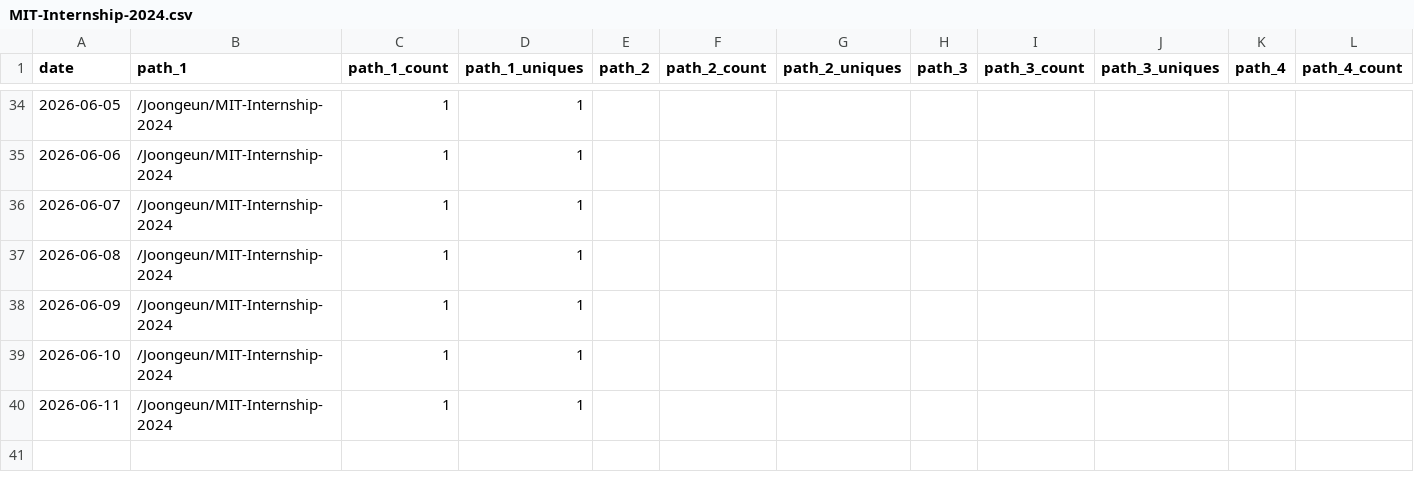
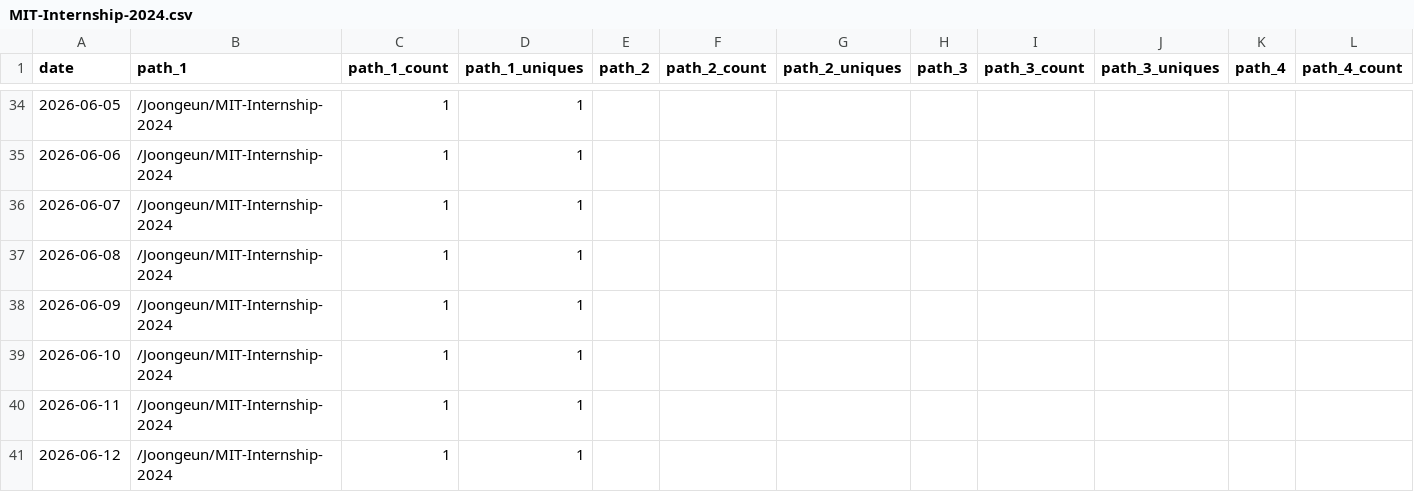
Before and after one commit to Joongeun/Joon_Project_Stats, a CSV file: data/github_paths/MIT-Internship-2024.csv, drawn as a sheet; only a part is shown, gaps mark what is left out; rows hold the shown columns only; the diff names each change by its address in the sheet, - before the commit and + after, or states it on an @@ line.

```diff
--- a/data/github_paths/MIT-Internship-2024.csv
+++ b/data/github_paths/MIT-Internship-2024.csv
+row 41: 2026-06-12 | /Joongeun/MIT-Internship-2024 | 1 | 1
```
Also changed, not shown: data/github_paths/Badminton-Shuttle-Launcher.csv, data/github_paths/Multi-Agent-System-with-Human-in-the-Loop-Feedback-for-CMOS-Sizing.csv, 7 other files.
